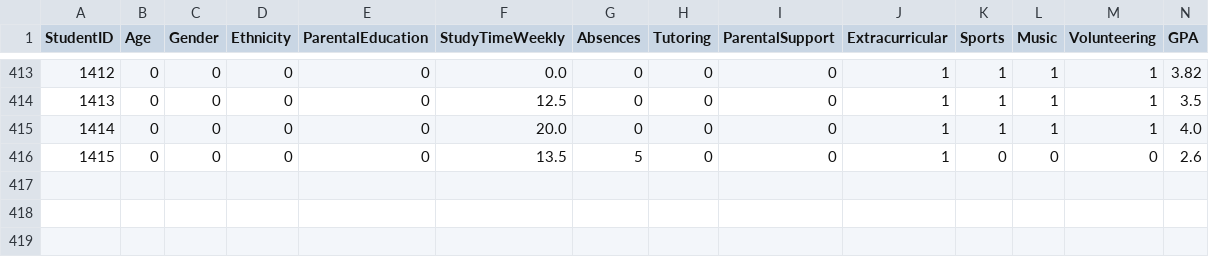
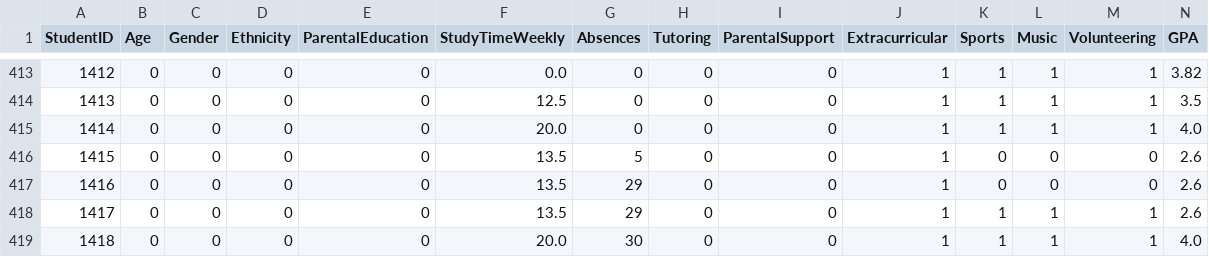
Before and after one commit to RamaOktav/Project-Prak-SCPK, a CSV file: Student_performance_data_.csv, drawn as a sheet; only a part is shown, gaps mark what is left out; rows hold the shown columns only; the diff names each change by its address in the sheet, - before the commit and + after, or states it on an @@ line.

```diff
--- a/Student_performance_data_.csv
+++ b/Student_performance_data_.csv
+row 417: 1416 | 0 | 0 | 0 | 0 | 13.5 | 29 | 0 | 0 | 1 | 0 | 0 | 0 | 2.6
+row 418: 1417 | 0 | 0 | 0 | 0 | 13.5 | 29 | 0 | 0 | 1 | 1 | 1 | 1 | 2.6
+row 419: 1418 | 0 | 0 | 0 | 0 | 20.0 | 30 | 0 | 0 | 1 | 1 | 1 | 1 | 4.0
```
Also changed, not shown: 3 other files.
